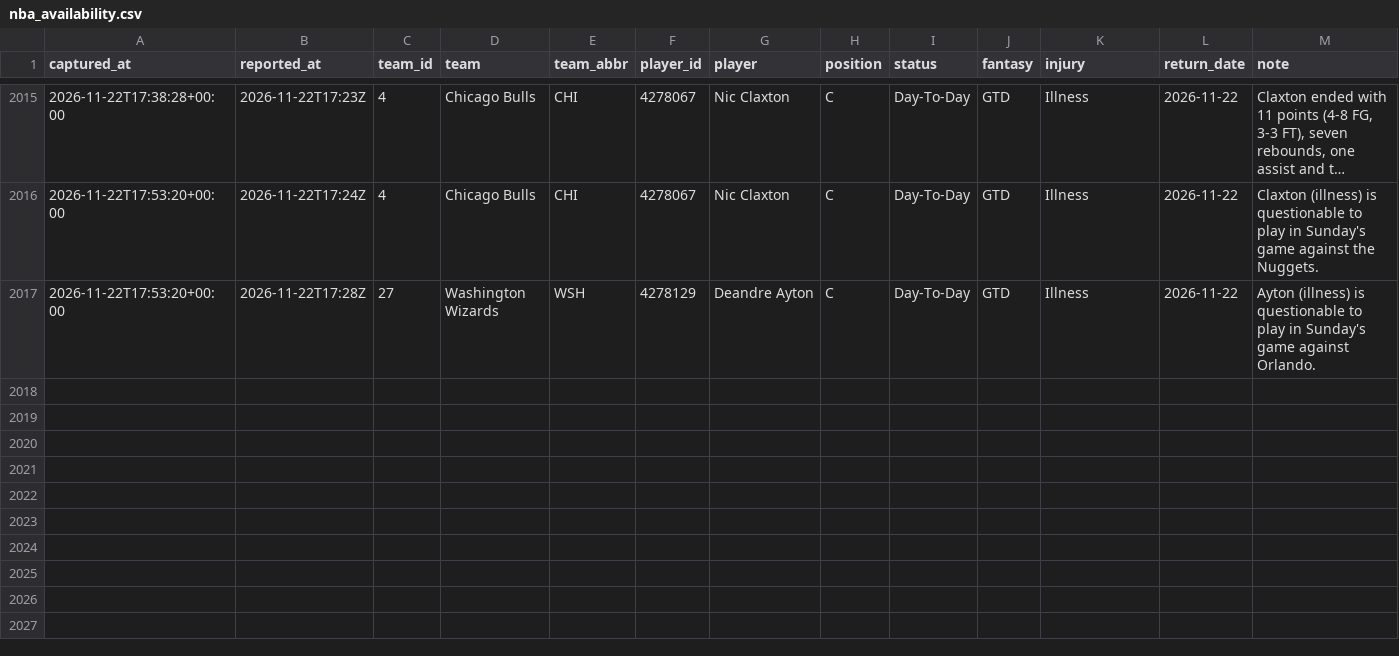
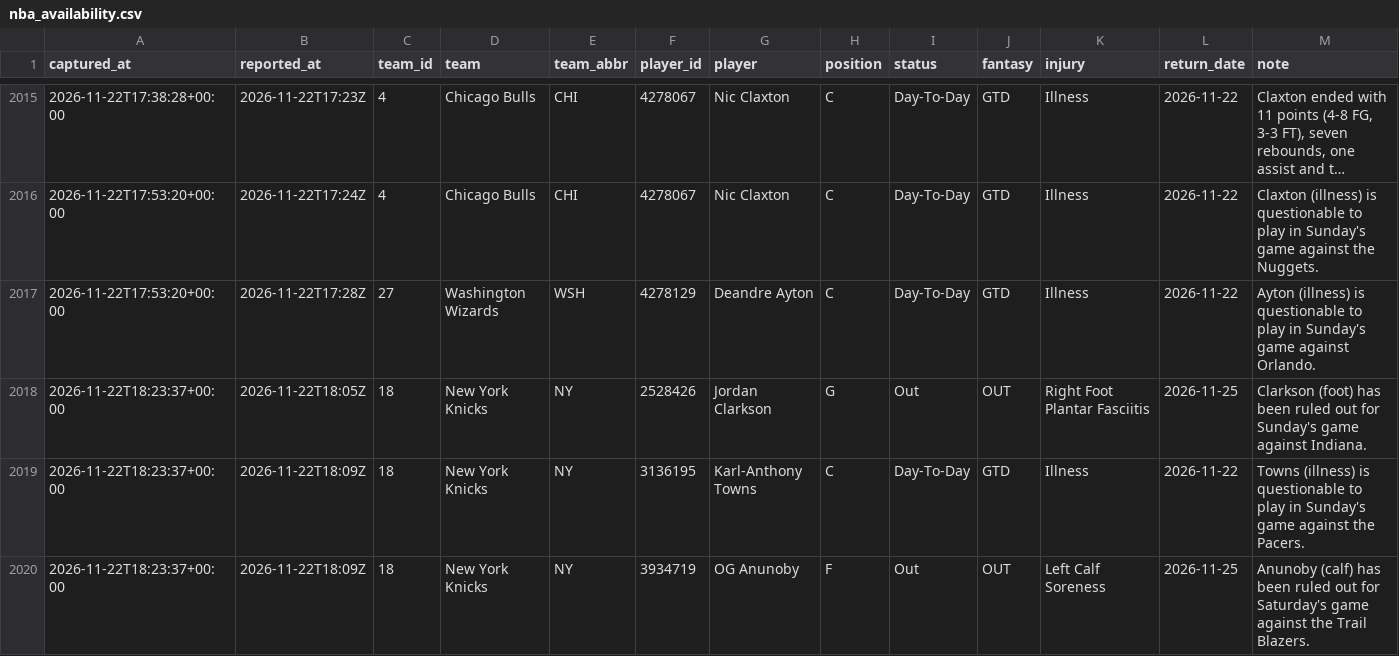
Before and after one commit to EdgeCash/Atlas, a CSV file: tracking/nba_availability.csv, drawn as a sheet; only a part is shown, gaps mark what is left out; long unchanged cells end in ….

```diff
--- a/tracking/nba_availability.csv
+++ b/tracking/nba_availability.csv
@@ -2017 +2017,4 @@ captured_at,reported_at,team_id,team,team_abbr,player_id,player,position,status,
 2026-11-22T17:53:20+00:00,2026-11-22T17:28Z,27,Washington Wizards,WSH,4278129,Deandre Ayton,C,Day-To-Day,GTD,Illness,2026-11-22,Ayton (illness) is questionable to play in Sunday's game against Orlando.
+2026-11-22T18:23:37+00:00,2026-11-22T18:05Z,18,New York Knicks,NY,2528426,Jordan Clarkson,G,Out,OUT,Right Foot Plantar Fasciitis,2026-11-25,Clarkson (foot) has been ruled out for Sunday's game against Indiana.
+2026-11-22T18:23:37+00:00,2026-11-22T18:09Z,18,New York Knicks,NY,3136195,Karl-Anthony Towns,C,Day-To-Day,GTD,Illness,2026-11-22,Towns (illness) is questionable to play in Sunday's game against the Pacers.
+2026-11-22T18:23:37+00:00,2026-11-22T18:09Z,18,New York Knicks,NY,3934719,OG Anunoby,F,Out,OUT,Left Calf Soreness,2026-11-25,Anunoby (calf) has been ruled out for Saturday's game against the Trail Blazers.
```
Also changed, not shown: tracking/card_grades.csv, tracking/games.csv, 12 other files.
